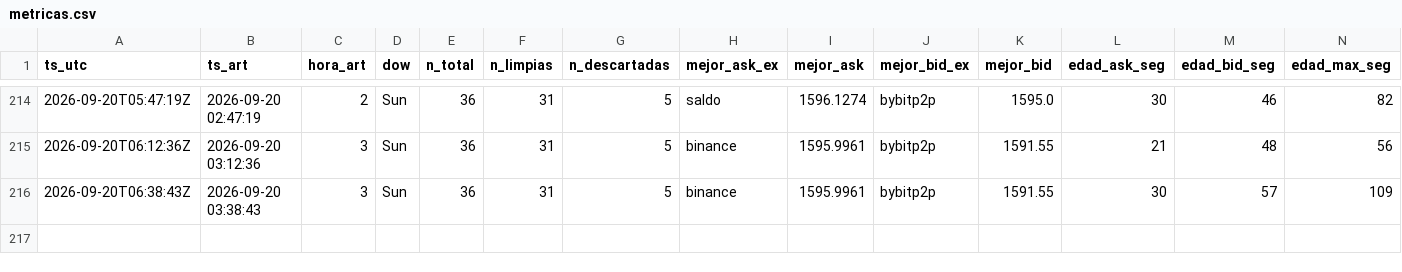
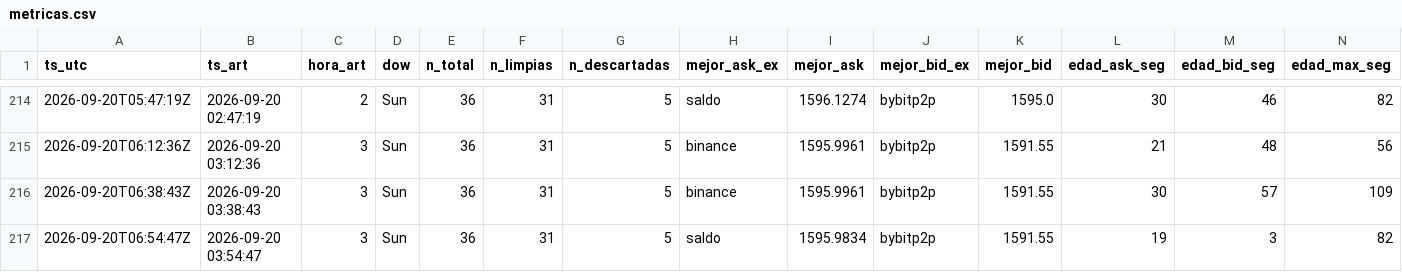
Before and after one commit to nahuelnob/observatorio-usdt, a CSV file: data/metricas.csv, drawn as a sheet; only a part is shown, gaps mark what is left out; rows hold the shown columns only; the diff names each change by its address in the sheet, - before the commit and + after, or states it on an @@ line.

```diff
--- a/data/metricas.csv
+++ b/data/metricas.csv
+row 217: 2026-09-20T06:54:47Z | 2026-09-20 03:54:47 | 3 | Sun | 36 | 31 | 5 | saldo | 1595.9834 | bybitp2p | 1591.55 | 19 | 3 | 82
```
Also changed, not shown: data/raw/2026-09-20.csv.
